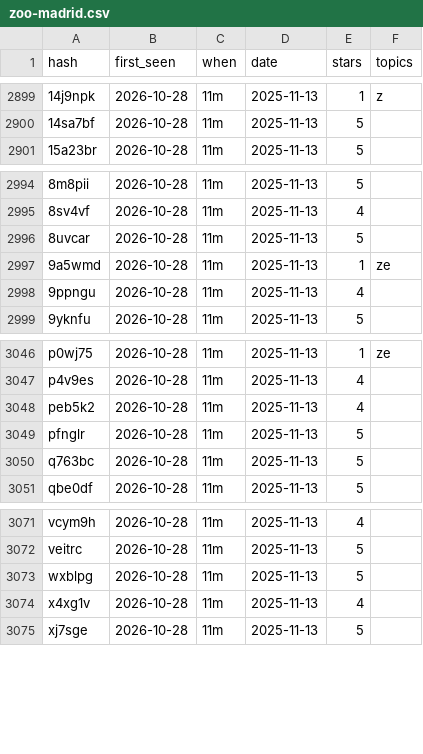
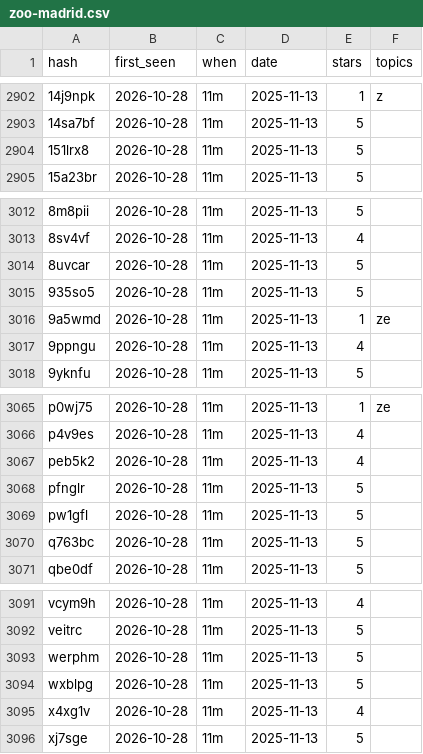
Before and after one commit to jesusparks/reviewcast, a CSV file: data/history/zoo-madrid.csv, drawn as a sheet; only a part is shown, gaps mark what is left out; the diff covers the shown part only; the diff names each change by its address in the sheet, - before the commit and + after, or states it on an @@ line.

```diff
--- a/data/history/zoo-madrid.csv
+++ b/data/history/zoo-madrid.csv
+row 2904: 151lrx8 | 2026-10-28 | 11m | 2025-11-13 | 5
+row 3015: 935so5 | 2026-10-28 | 11m | 2025-11-13 | 5
+row 3069: pw1gfl | 2026-10-28 | 11m | 2025-11-13 | 5
+row 3093: werphm | 2026-10-28 | 11m | 2025-11-13 | 5
```
Also changed, not shown: 17 added rows elsewhere in this file, 2 other files.
